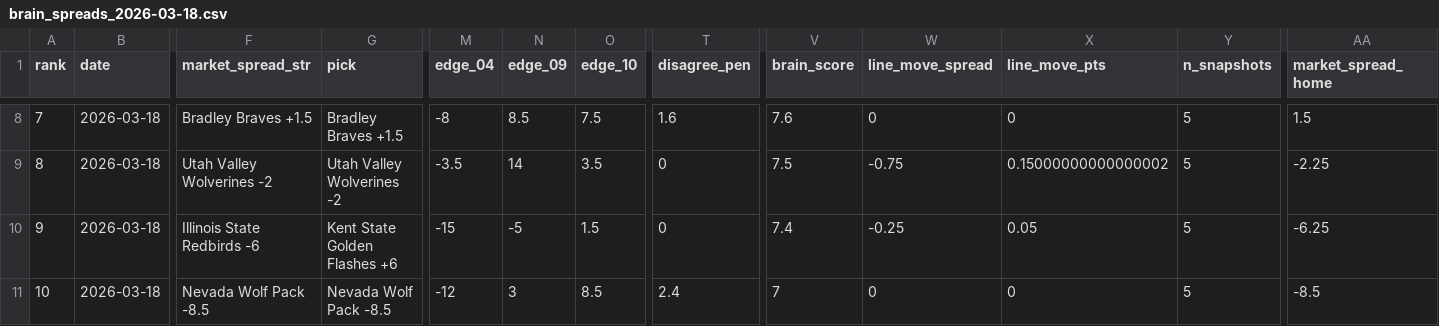
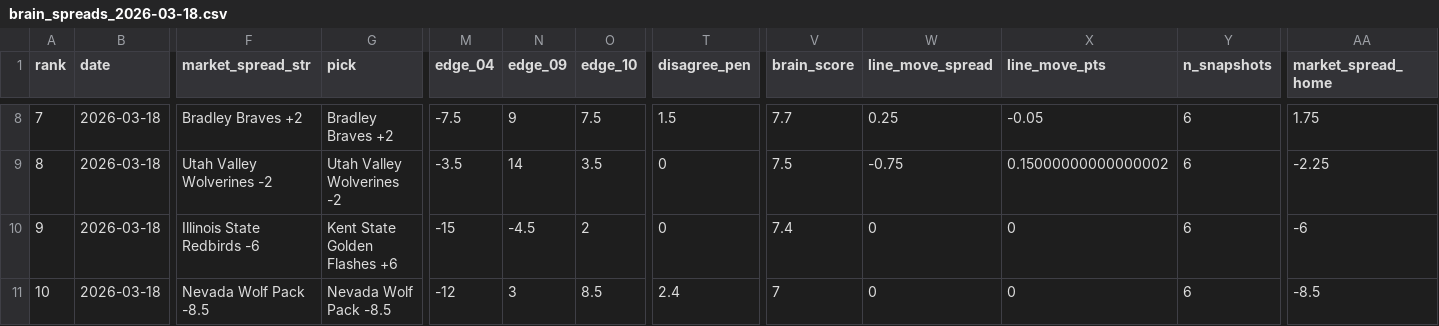
Before and after one commit to CameronBroussard6/cbb-site, a CSV file: data/brain_spreads_2026-03-18.csv, drawn as a sheet; only a part is shown, gaps mark what is left out; the diff covers the shown part only; the diff names each change by its address in the sheet, - before the commit and + after, or states it on an @@ line.

```diff
--- a/data/brain_spreads_2026-03-18.csv
+++ b/data/brain_spreads_2026-03-18.csv
-F8 (market_spread_str): Bradley Braves +1.5
+F8 (market_spread_str): Bradley Braves +2
-G8 (pick): Bradley Braves +1.5
+G8 (pick): Bradley Braves +2
-M8 (edge_04): -8
+M8 (edge_04): -7.5
-N8 (edge_09): 8.5
+N8 (edge_09): 9
-T8 (disagree_pen): 1.6
+T8 (disagree_pen): 1.5
-V8 (brain_score): 7.6
+V8 (brain_score): 7.7
-W8 (line_move_spread): 0
+W8 (line_move_spread): 0.25
-X8 (line_move_pts): 0
+X8 (line_move_pts): -0.05
-Y8:Y11 (n_snapshots): 5
+Y8:Y11 (n_snapshots): 6
-AA8 (market_spread_home): 1.5
+AA8 (market_spread_home): 1.75
-N10 (edge_09): -5
+N10 (edge_09): -4.5
-O10 (edge_10): 1.5
+O10 (edge_10): 2
-W10 (line_move_spread): -0.25
+W10 (line_move_spread): 0
-X10 (line_move_pts): 0.05
+X10 (line_move_pts): 0
-AA10 (market_spread_home): -6.25
+AA10 (market_spread_home): -6
```
Also changed, not shown: 31 edited cells elsewhere in this file, data/brain_game_totals_2026-03-18.csv, data/game_totals_today.csv, 9 other files.
